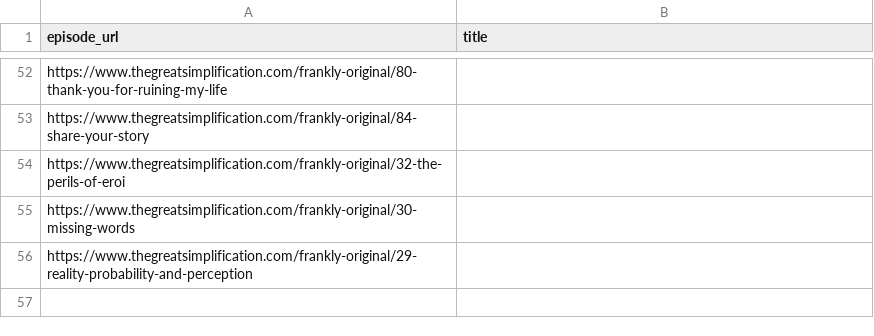
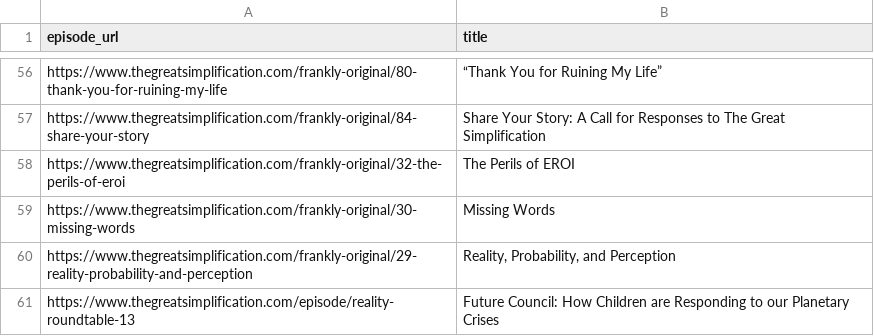
Before and after one commit to MJSullivan56/nate-hagens-kg, a CSV file: extraction/no_transcript_available.csv, drawn as a sheet; only a part is shown, gaps mark what is left out; addresses are those after the commit; the diff covers the shown part only; the diff names each change by its address in the sheet, - before the commit and + after, or states it on an @@ line.

Commit message:
Persona-era bootstrap: Art Berman + Josh Farley; linknotes.ttl class-purity fix; scratch.ttl + validate_class_purity.py governance tooling; tgs_store relocated to repo root
- Bootstrap Art Berman and Josh Farley (Human/Persona/Episode/Relationship),
  including Art Berman's Candidate-confidence influencedBy link to
  Concept.EnergyBlindness (first lineage claim it's ever had)
- Fix linknotes.ttl: 14 stray Concept/Persona/SchoolOfThought-subject
  statements relocated to their own subjects' home files, merged into
  existing individual blocks
- Add scratch.ttl staging convention + validate_class_purity.py to
  prevent this class of mistake recurring (2nd occurrence today)
- Relocate tgs_store from scripts/ to repo root (was never a deliberate
  location, just an artifact of load_oxigraph.sh's original default);
  fixes a duplicate-store bug found the same session
- Update extraction manifest from 344-transcript re-download

```diff
--- a/extraction/no_transcript_available.csv
+++ b/extraction/no_transcript_available.csv
-B56 (title): (empty)
+B56 (title): “Thank You for Ruining My Life”
-B57 (title): (empty)
+B57 (title): Share Your Story: A Call for Responses to The Great Simplification
-B58 (title): (empty)
+B58 (title): The Perils of EROI
-B59 (title): (empty)
+B59 (title): Missing Words
-B60 (title): (empty)
+B60 (title): Reality, Probability, and Perception
+row 61: https://www.thegreatsimplification.com/episode/reality-roundtable-13 | Future Council: How Children are Responding to our Planetary Crises
```
Also changed, not shown: 4 added rows and 50 edited cells elsewhere in this file, 13 other files.
